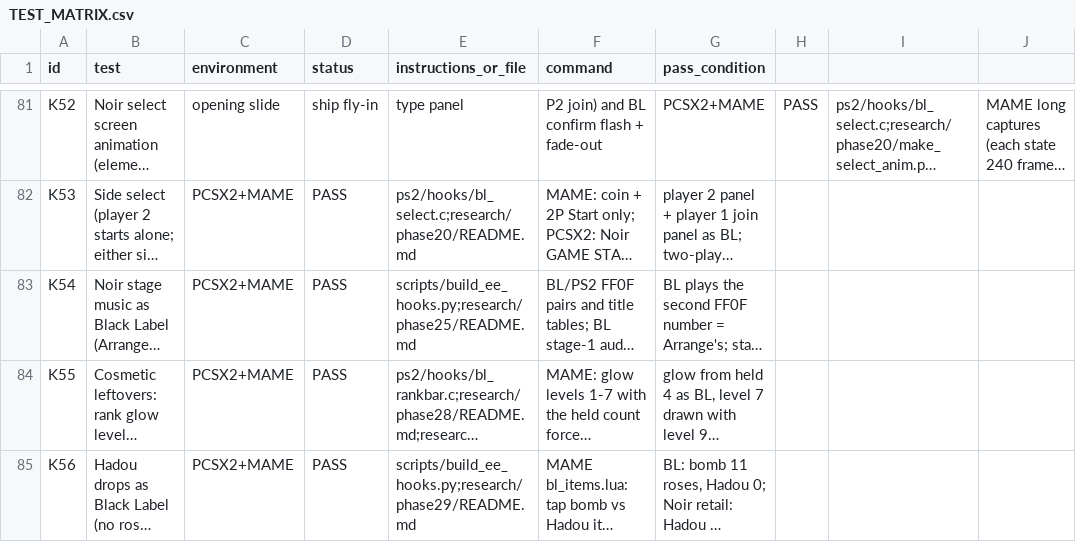
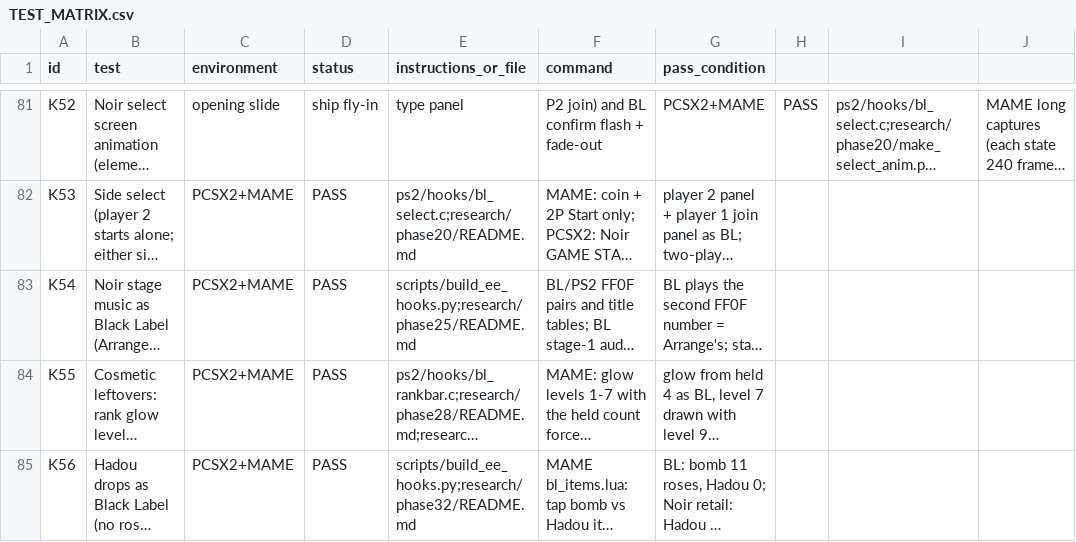
Before and after one commit to calcification/ibara-complete, a CSV file: TEST_MATRIX.csv, drawn as a sheet; only a part is shown, gaps mark what is left out; long unchanged cells end in …; the diff names each change by its address in the sheet, - before the commit and + after, or states it on an @@ line.

```diff
--- a/TEST_MATRIX.csv
+++ b/TEST_MATRIX.csv
-E85 (instructions_or_file): scripts/build_ee_hooks.py;research/phase29/README.md
+E85 (instructions_or_file): scripts/build_ee_hooks.py;research/phase32/README.md
```
Also changed, not shown: 7 other files.
